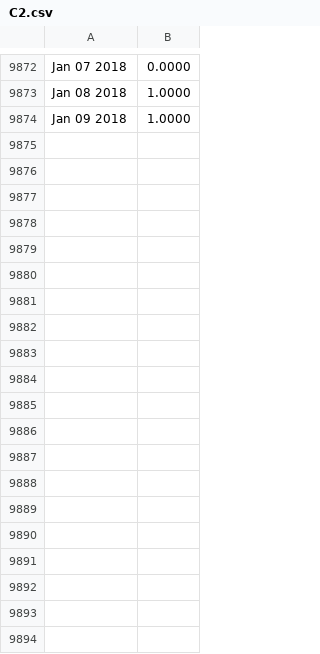
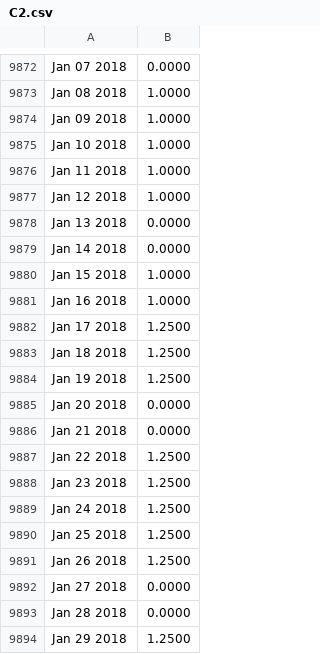
Before and after one commit to hibididibidi/usd_cad_NN, a CSV file: C2.csv, drawn as a sheet; only a part is shown, gaps mark what is left out; the diff covers the shown part only; the diff names each change by its address in the sheet, - before the commit and + after, or states it on an @@ line.

Commit message:
updated statscan data and quandl netspec directory

```diff
--- a/C2.csv
+++ b/C2.csv
+row 9875: Jan 10 2018 | 1.0000
+row 9876: Jan 11 2018 | 1.0000
+row 9877: Jan 12 2018 | 1.0000
+row 9878: Jan 13 2018 | 0.0000
+row 9879: Jan 14 2018 | 0.0000
+row 9880: Jan 15 2018 | 1.0000
+row 9881: Jan 16 2018 | 1.0000
+row 9882: Jan 17 2018 | 1.2500
+row 9883: Jan 18 2018 | 1.2500
+row 9884: Jan 19 2018 | 1.2500
+row 9885: Jan 20 2018 | 0.0000
+row 9886: Jan 21 2018 | 0.0000
+row 9887: Jan 22 2018 | 1.2500
+row 9888: Jan 23 2018 | 1.2500
+row 9889: Jan 24 2018 | 1.2500
+row 9890: Jan 25 2018 | 1.2500
+row 9891: Jan 26 2018 | 1.2500
+row 9892: Jan 27 2018 | 0.0000
+row 9893: Jan 28 2018 | 0.0000
+row 9894: Jan 29 2018 | 1.2500
```
Also changed, not shown: 28 added rows elsewhere in this file, C1.csv, C3.csv, 19 other files.
